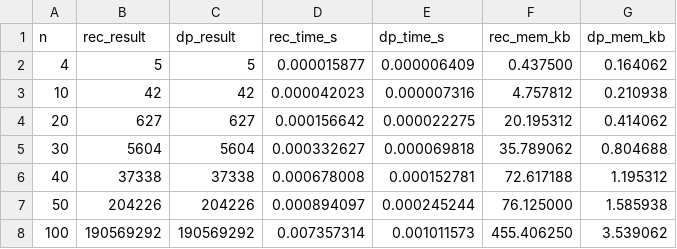
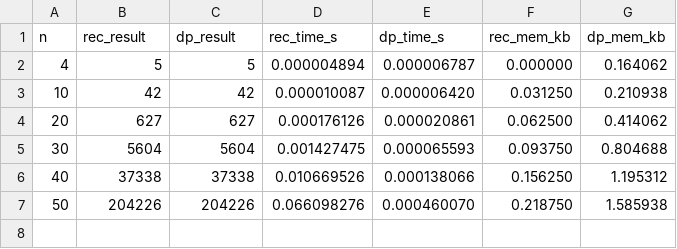
Before and after one commit to mauriciobenjamin700/10-periodo, a CSV file: paa/projects/results/results.csv, drawn as a sheet.

Commit message:
feat:   new   results

```diff
--- a/paa/projects/results/results.csv
+++ b/paa/projects/results/results.csv
@@ -1,8 +1,7 @@
 n,rec_result,dp_result,rec_time_s,dp_time_s,rec_mem_kb,dp_mem_kb
-4,5,5,0.000015877,0.000006409,0.437500,0.164062
-10,42,42,0.000042023,0.000007316,4.757812,0.210938
-20,627,627,0.000156642,0.000022275,20.195312,0.414062
-30,5604,5604,0.000332627,0.000069818,35.789062,0.804688
-40,37338,37338,0.000678008,0.000152781,72.617188,1.195312
-50,204226,204226,0.000894097,0.000245244,76.125000,1.585938
-100,190569292,190569292,0.007357314,0.001011573,455.406250,3.539062
+4,5,5,0.000004894,0.000006787,0.000000,0.164062
+10,42,42,0.000010087,0.000006420,0.031250,0.210938
+20,627,627,0.000176126,0.000020861,0.062500,0.414062
+30,5604,5604,0.001427475,0.000065593,0.093750,0.804688
+40,37338,37338,0.010669526,0.000138066,0.156250,1.195312
+50,204226,204226,0.066098276,0.000460070,0.218750,1.585938
```
Also changed, not shown: 5 other files.
